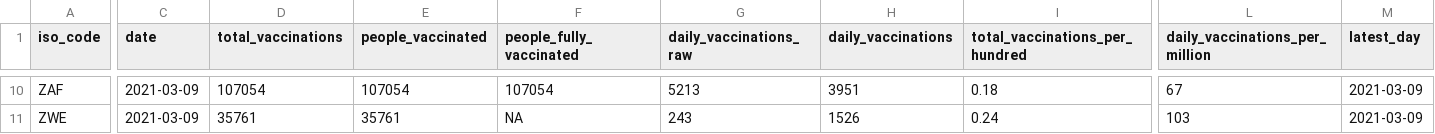
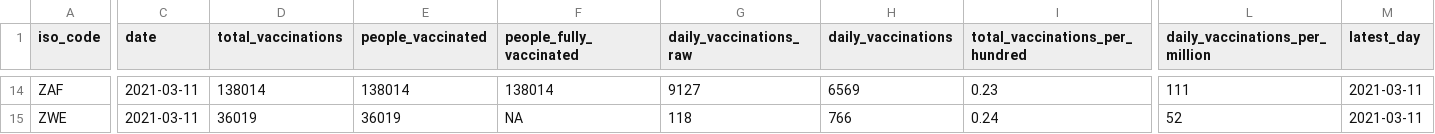
Before and after one commit to FinancialMarkets/vac_data, a CSV file: african_latest_vac_data.csv, drawn as a sheet; only a part is shown, gaps mark what is left out; addresses are those after the commit; the diff covers the shown part only; the diff names each change by its address in the sheet, - before the commit and + after, or states it on an @@ line.

```diff
--- a/african_latest_vac_data.csv
+++ b/african_latest_vac_data.csv
-C14:C15 (date): 2021-03-09
+C14:C15 (date): 2021-03-11
-D14 (total_vaccinations): 107054
+D14 (total_vaccinations): 138014
-E14 (people_vaccinated): 107054
+E14 (people_vaccinated): 138014
-F14 (people_fully_vaccinated): 107054
+F14 (people_fully_vaccinated): 138014
-G14 (daily_vaccinations_raw): 5213
+G14 (daily_vaccinations_raw): 9127
-H14 (daily_vaccinations): 3951
+H14 (daily_vaccinations): 6569
-I14 (total_vaccinations_per_hundred): 0.18
+I14 (total_vaccinations_per_hundred): 0.23
-L14 (daily_vaccinations_per_million): 67
+L14 (daily_vaccinations_per_million): 111
-M14:M15 (latest_day): 2021-03-09
+M14:M15 (latest_day): 2021-03-11
-D15 (total_vaccinations): 35761
+D15 (total_vaccinations): 36019
-E15 (people_vaccinated): 35761
+E15 (people_vaccinated): 36019
-G15 (daily_vaccinations_raw): 243
+G15 (daily_vaccinations_raw): 118
-H15 (daily_vaccinations): 1526
+H15 (daily_vaccinations): 766
-L15 (daily_vaccinations_per_million): 103
+L15 (daily_vaccinations_per_million): 52
```
Also changed, not shown: 4 added rows and 54 edited cells elsewhere in this file, african_vac_data.csv.
